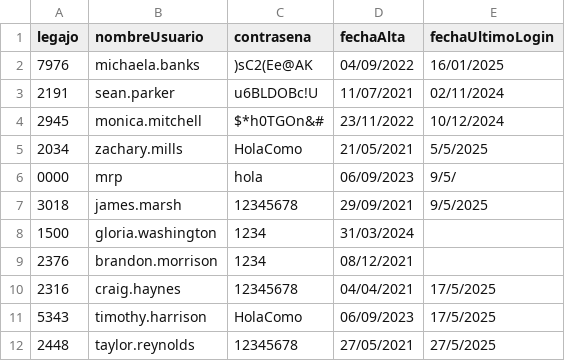
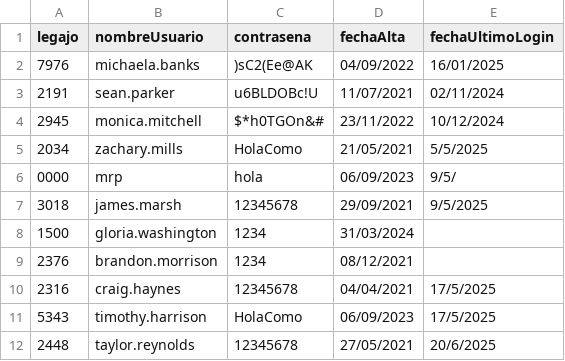
Before and after one commit to Martin-Ruiz-Ptaskin/TP-integrador-CAI, a CSV file: TemplateTPCorto/Persistencia/DataBase/Tablas/credenciales.csv, drawn as a sheet.

```diff
--- a/TemplateTPCorto/Persistencia/DataBase/Tablas/credenciales.csv
+++ b/TemplateTPCorto/Persistencia/DataBase/Tablas/credenciales.csv
@@ -11,2 +11,2 @@ legajo;nombreUsuario;contrasena;fechaAlta;fechaUltimoLogin
 5343;timothy.harrison;HolaComo;06/09/2023;17/5/2025
-2448;taylor.reynolds;12345678;27/05/2021;27/5/2025
+2448;taylor.reynolds;12345678;27/05/2021;20/6/2025
```
Also changed, not shown: 7 other files.
